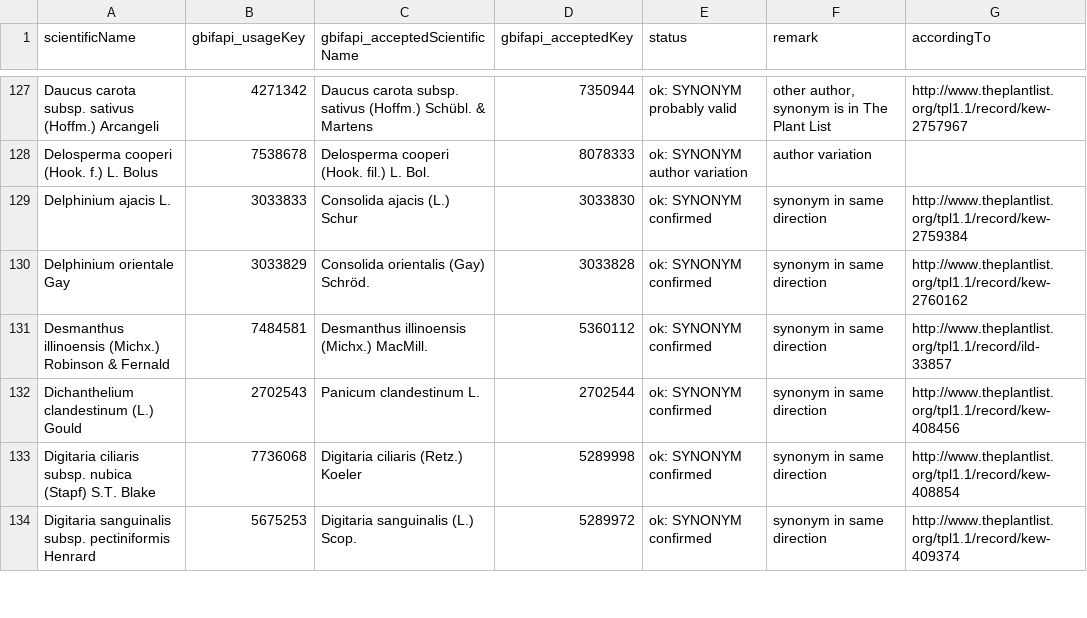
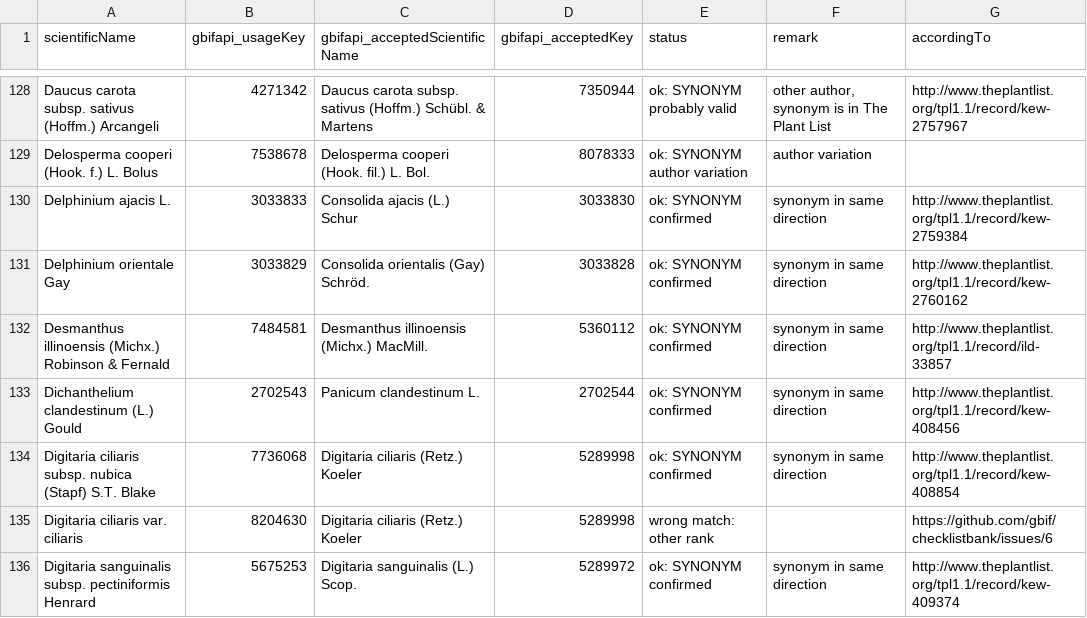
Before and after one commit to trias-project/alien-species-checklist, a TSV file: data/vocabularies/verified-synonyms.tsv, drawn as a sheet; only a part is shown, gaps mark what is left out; the diff covers the shown part only; the diff names each change by its address in the sheet, - before the commit and + after, or states it on an @@ line.

```diff
--- a/data/vocabularies/verified-synonyms.tsv
+++ b/data/vocabularies/verified-synonyms.tsv
+row 135: Digitaria ciliaris var. ciliaris | 8204630 | Digitaria ciliaris (Retz.) Koeler | 5289998 | wrong match: other rank |  | https://github.com/gbif/checklistbank/issues/6
```
Also changed, not shown: 7 added rows elsewhere in this file.
